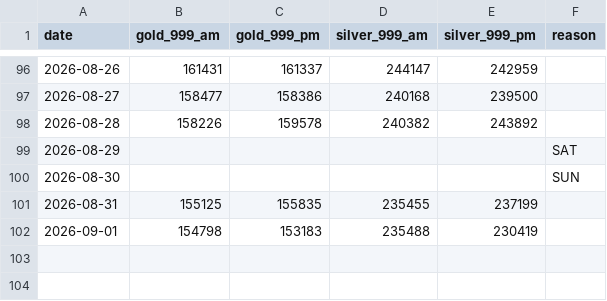
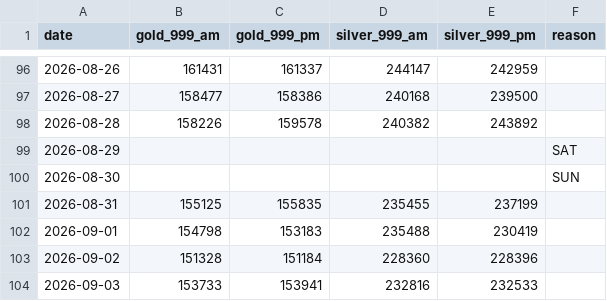
Before and after one commit to sumit-nathany/gold-silver-prices, a CSV file: data/2026.csv, drawn as a sheet; only a part is shown, gaps mark what is left out; the diff names each change by its address in the sheet, - before the commit and + after, or states it on an @@ line.

```diff
--- a/data/2026.csv
+++ b/data/2026.csv
+row 103: 2026-09-02 | 151328 | 151184 | 228360 | 228396
+row 104: 2026-09-03 | 153733 | 153941 | 232816 | 232533
```
